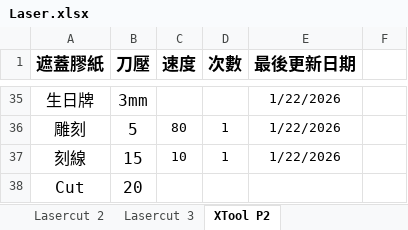
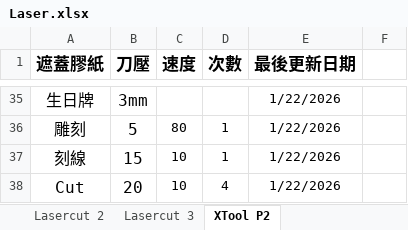
Before and after one commit to zionlasercut/cutdata, an Excel workbook: Laser.xlsx, sheet XTool P2, drawn as a sheet; only a part is shown, gaps mark what is left out; values as stored, in another font and other column widths than the file's, no borders; charts and pictures not drawn; the diff names each change by its address in the sheet, - before the commit and + after, or states it on an @@ line.

Commit message:
Update Laser.xlsx from Google Sheets @ 2026-01-21T16:19:07.495Z

```diff
--- a/Laser.xlsx (sheet XTool P2)
+++ b/Laser.xlsx (sheet XTool P2)
-C38 (速度): (empty)
+C38 (速度): 10
-D38 (次數): (empty)
+D38 (次數): 4
-E38 (最後更新日期): (empty)
+E38 (最後更新日期): 1/22/2026
```
